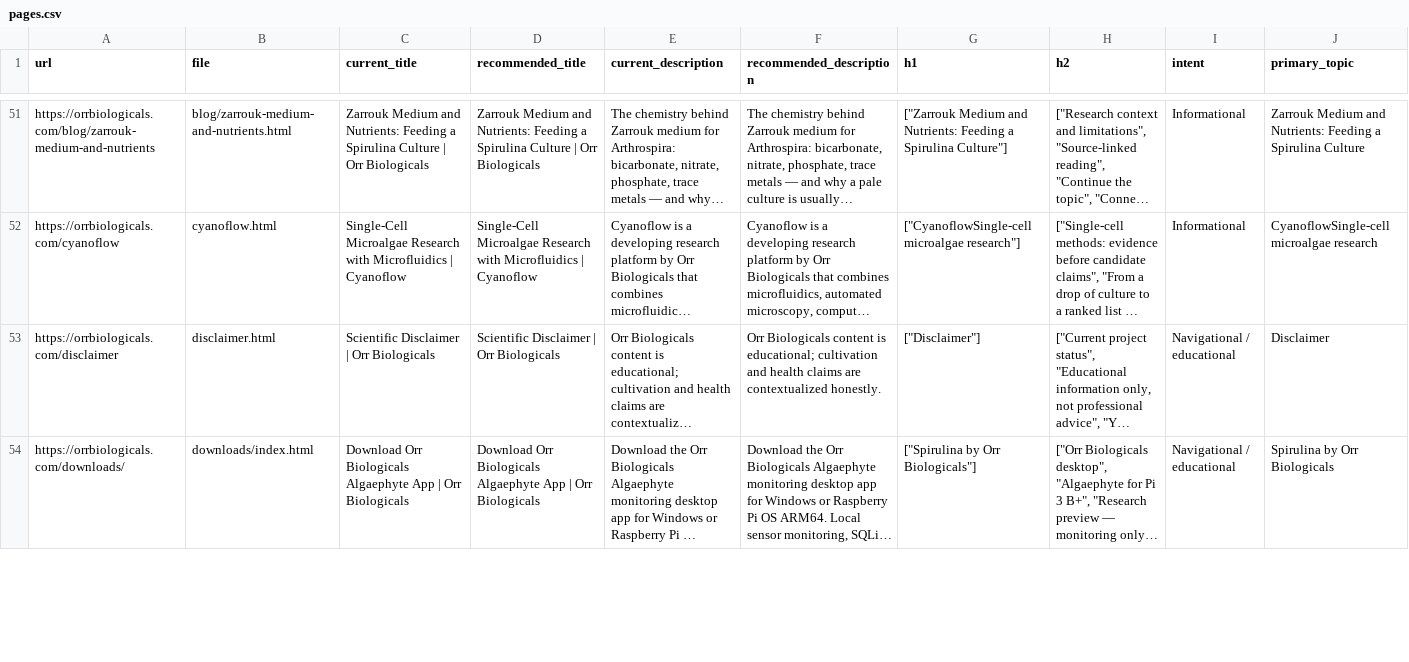
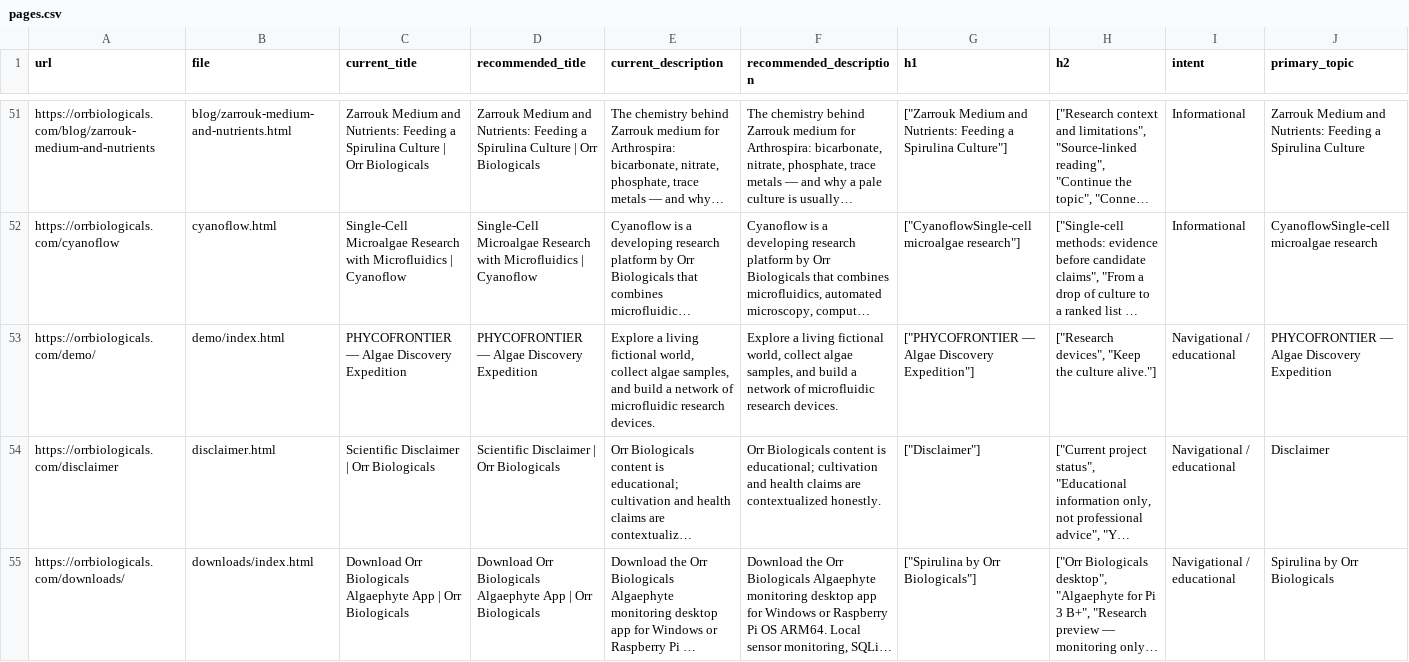
Before and after one commit to cameronorr2011-beep/website, a CSV file: docs/seo/current/pages.csv, drawn as a sheet; only a part is shown, gaps mark what is left out; long unchanged cells end in …; rows hold the shown columns only; the diff covers the shown part only; the diff names each change by its address in the sheet, - before the commit and + after, or states it on an @@ line.

Commit message:
feat: add 3d expedition research loop

```diff
--- a/docs/seo/current/pages.csv
+++ b/docs/seo/current/pages.csv
+row 53: https://orrbiologicals.com/demo/ | demo/index.html | PHYCOFRONTIER — Algae Discovery Expedition | PHYCOFRONTIER — Algae Discovery Expedition | Explore a living fictional world, collect algae samples, and build a network of microfluidic research devices. | Explore a living fictional world, collect algae samples, and build a network of microfluidic research devices. | ["PHYCOFRONTIER — Algae Discovery Expedition"] | ["Research devices", "Keep the culture alive."] | Navigational / educational | PHYCOFRONTIER — Algae Discovery Expedition
```
Also changed, not shown: 6 edited cells elsewhere in this file, 25 other files.
